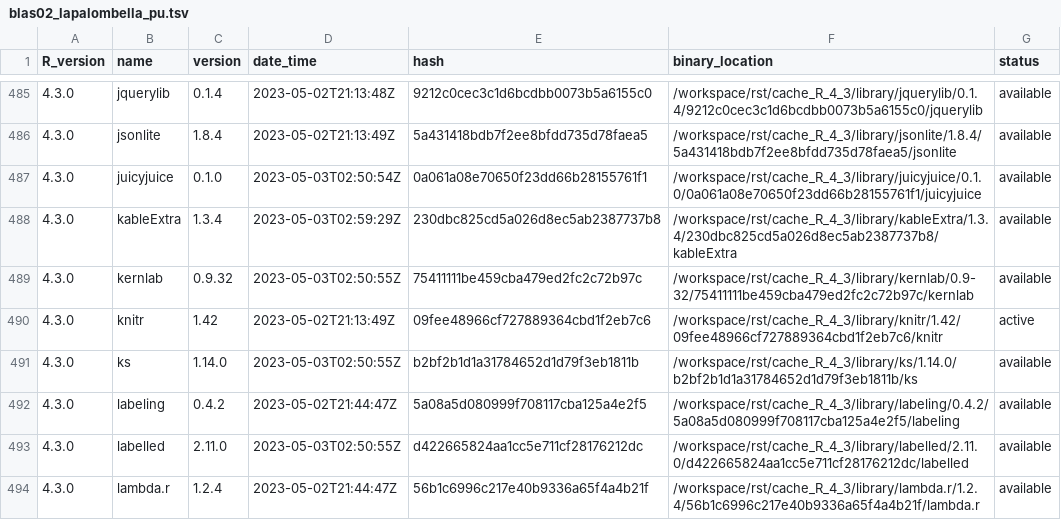
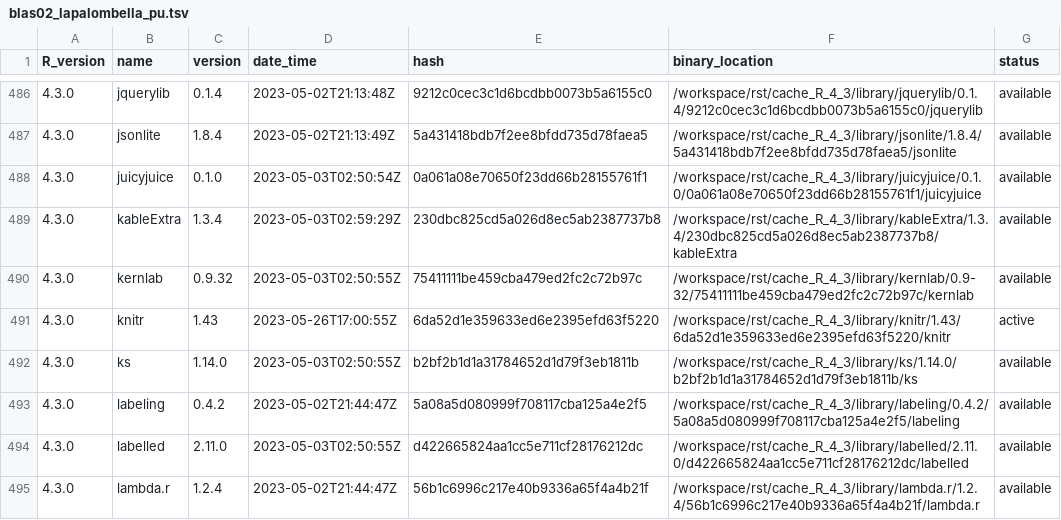
Before and after one commit to blaserlab/lapalombella_pu, a TSV file: library_catalogs/blas02_lapalombella_pu.tsv, drawn as a sheet; only a part is shown, gaps mark what is left out; the diff covers the shown part only.

```diff
--- a/library_catalogs/blas02_lapalombella_pu.tsv
+++ b/library_catalogs/blas02_lapalombella_pu.tsv
@@ -489,3 +490,3 @@ R_version	name	version	date_time	hash	binary_location	status
 4.3.0	kernlab	0.9.32	2023-05-03T02:50:55Z	75411111be459cba479ed2fc2c72b97c	/workspace/rst/cache_R_4_3/library/kernlab/0.9-32/75411111be459cba479ed2fc2c72b97c/kernlab	available
-4.3.0	knitr	1.42	2023-05-02T21:13:49Z	09fee48966cf727889364cbd1f2eb7c6	/workspace/rst/cache_R_4_3/library/knitr/1.42/09fee48966cf727889364cbd1f2eb7c6/knitr	active
+4.3.0	knitr	1.43	2023-05-26T17:00:55Z	6da52d1e359633ed6e2395efd63f5220	/workspace/rst/cache_R_4_3/library/knitr/1.43/6da52d1e359633ed6e2395efd63f5220/knitr	active
 4.3.0	ks	1.14.0	2023-05-03T02:50:55Z	b2bf2b1d1a31784652d1d79f3eb1811b	/workspace/rst/cache_R_4_3/library/ks/1.14.0/b2bf2b1d1a31784652d1d79f3eb1811b/ks	available
```
Also changed, not shown: 1 added row and 24 edited cells elsewhere in this file, 1 other file.
